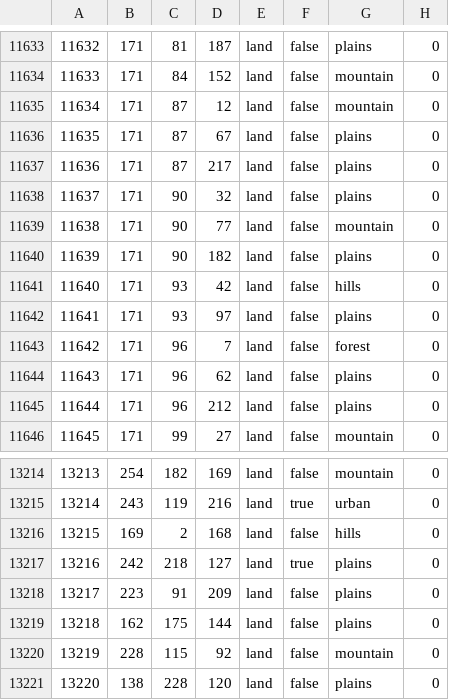
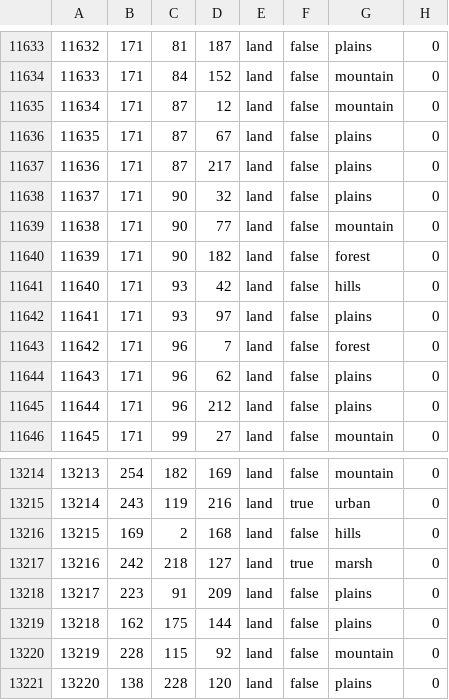
Before and after one commit to reivehnFliyt/hecking-gorgeous-overhaul, a CSV file: map/definition.csv, drawn as a sheet; only a part is shown, gaps mark what is left out; the diff covers the shown part only.

```diff
--- a/map/definition.csv
+++ b/map/definition.csv
@@ -11639,3 +11639,3 @@
 11638;171;90;77;land;false;mountain;0
-11639;171;90;182;land;false;plains;0
+11639;171;90;182;land;false;forest;0
 11640;171;93;42;land;false;hills;0
@@ -13216,3 +13216,3 @@
 13215;169;2;168;land;false;hills;0
-13216;242;218;127;land;true;plains;0
+13216;242;218;127;land;true;marsh;0
 13217;223;91;209;land;false;plains;0
```
Also changed, not shown: 10 edited cells elsewhere in this file, 2 other files.
